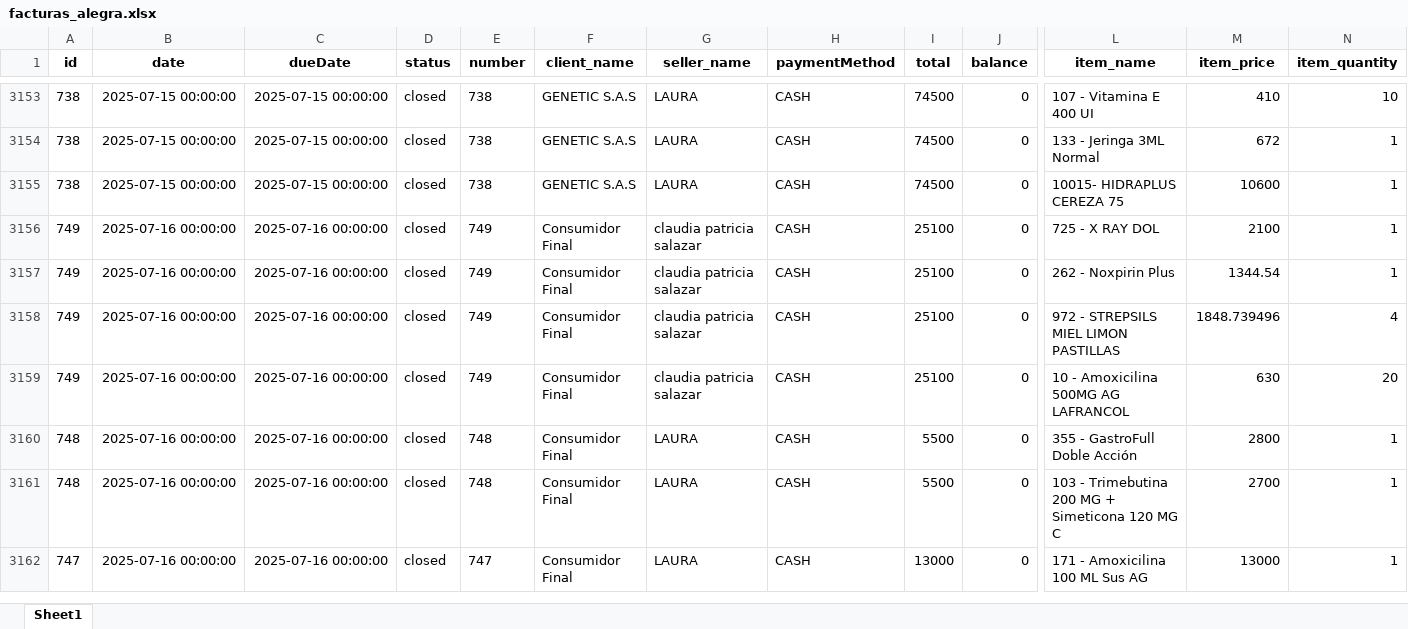
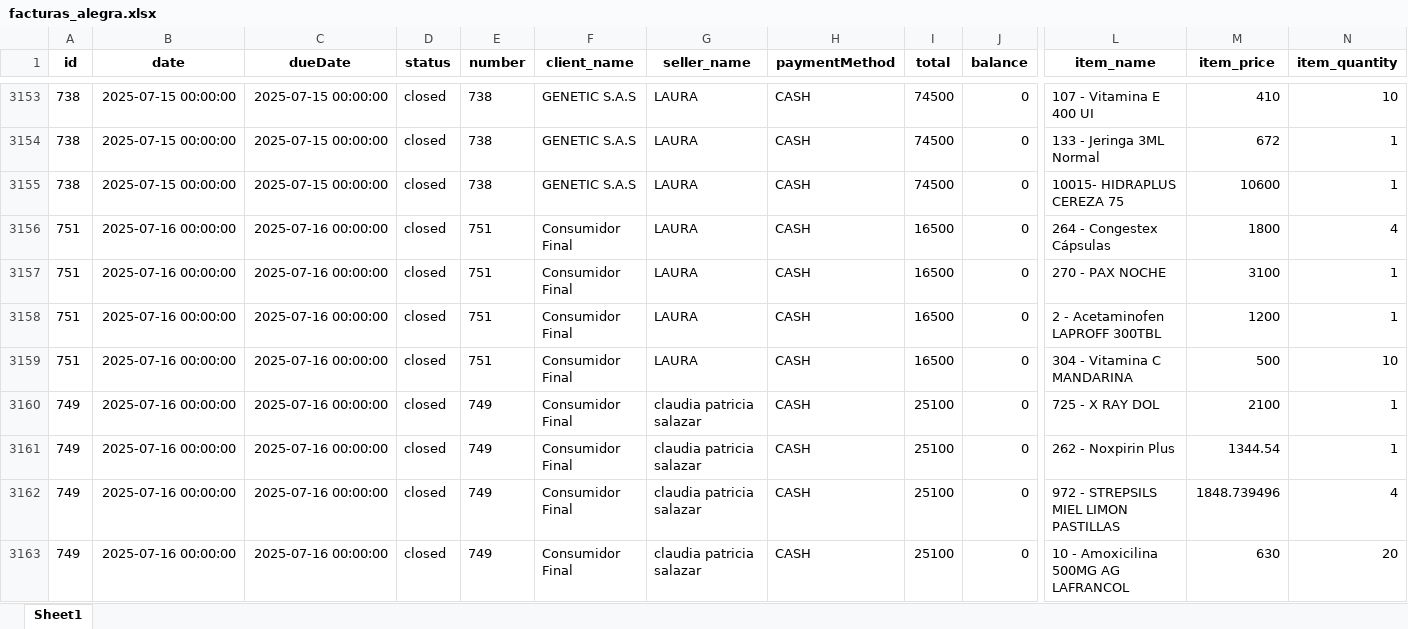
Before and after one commit to Sg0820/actualizar-facturas-alegra, an Excel workbook: facturas_alegra.xlsx, sheet Sheet1, drawn as a sheet; only a part is shown, gaps mark what is left out; the shorter side is filled out with more unchanged rows; values as stored, in another font and other column widths than the file's, no borders; rows hold the shown columns only; the diff covers the shown part only; the diff names each change by its address in the sheet, - before the commit and + after, or states it on an @@ line.

```diff
--- a/facturas_alegra.xlsx (sheet Sheet1)
+++ b/facturas_alegra.xlsx (sheet Sheet1)
+row 3156: 751 | 2025-07-16 00:00:00 | 2025-07-16 00:00:00 | closed | 751 | Consumidor Final | LAURA | CASH | 16500 | 0 | 264 - Congestex Cápsulas | 1800 | 4
+row 3157: 751 | 2025-07-16 00:00:00 | 2025-07-16 00:00:00 | closed | 751 | Consumidor Final | LAURA | CASH | 16500 | 0 | 270 - PAX NOCHE | 3100 | 1
+row 3158: 751 | 2025-07-16 00:00:00 | 2025-07-16 00:00:00 | closed | 751 | Consumidor Final | LAURA | CASH | 16500 | 0 | 2 - Acetaminofen LAPROFF 300TBL | 1200 | 1
+row 3159: 751 | 2025-07-16 00:00:00 | 2025-07-16 00:00:00 | closed | 751 | Consumidor Final | LAURA | CASH | 16500 | 0 | 304 - Vitamina C MANDARINA | 500 | 10
```
Also changed, not shown: 66 added rows elsewhere in this sheet, inventario_alegra.xlsx.
